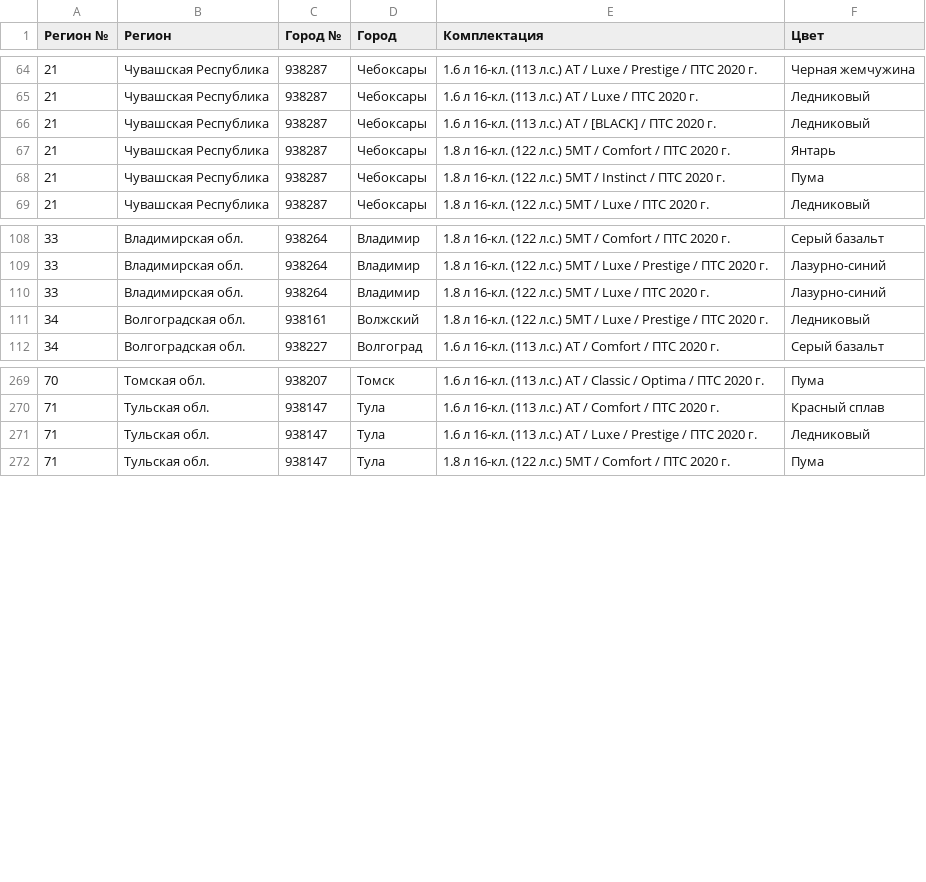
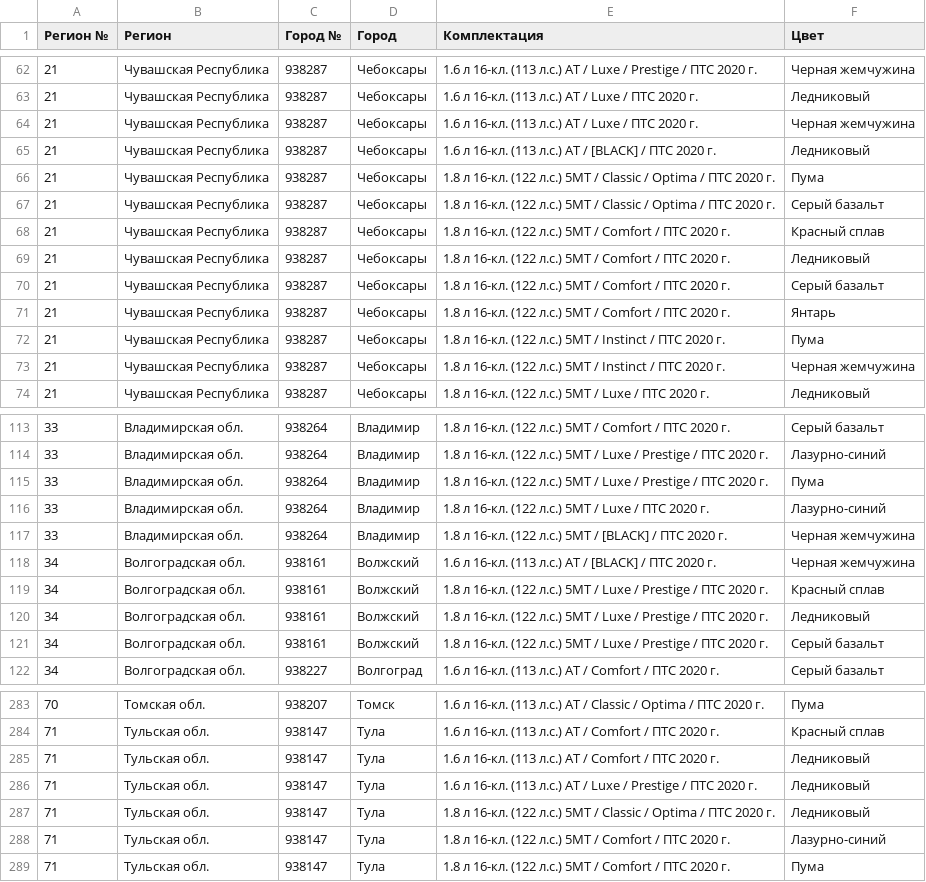
Before and after one commit to kafeg/ladacsv, a CSV file: xray_cross.csv, drawn as a sheet; only a part is shown, gaps mark what is left out; the diff covers the shown part only.

```diff
--- a/xray_cross.csv
+++ b/xray_cross.csv
@@ -65,5 +63,12 @@
 21, Чувашская Республика, 938287, Чебоксары, 1.6 л 16-кл. (113 л.с.) АТ / Luxe / ПТС 2020 г., Ледниковый
+21, Чувашская Республика, 938287, Чебоксары, 1.6 л 16-кл. (113 л.с.) АТ / Luxe / ПТС 2020 г., Черная жемчужина
 21, Чувашская Республика, 938287, Чебоксары, 1.6 л 16-кл. (113 л.с.) АТ / [BLACK] / ПТС 2020 г., Ледниковый
+21, Чувашская Республика, 938287, Чебоксары, 1.8 л 16-кл. (122 л.с.) 5МТ / Classic / Optima / ПТС 2020 г., Пума
+21, Чувашская Республика, 938287, Чебоксары, 1.8 л 16-кл. (122 л.с.) 5МТ / Classic / Optima / ПТС 2020 г., Серый базальт
+21, Чувашская Республика, 938287, Чебоксары, 1.8 л 16-кл. (122 л.с.) 5МТ / Comfort / ПТС 2020 г., Красный сплав
+21, Чувашская Республика, 938287, Чебоксары, 1.8 л 16-кл. (122 л.с.) 5МТ / Comfort / ПТС 2020 г., Ледниковый
+21, Чувашская Республика, 938287, Чебоксары, 1.8 л 16-кл. (122 л.с.) 5МТ / Comfort / ПТС 2020 г., Серый базальт
 21, Чувашская Республика, 938287, Чебоксары, 1.8 л 16-кл. (122 л.с.) 5МТ / Comfort / ПТС 2020 г., Янтарь
 21, Чувашская Республика, 938287, Чебоксары, 1.8 л 16-кл. (122 л.с.) 5МТ / Instinct / ПТС 2020 г., Пума
+21, Чувашская Республика, 938287, Чебоксары, 1.8 л 16-кл. (122 л.с.) 5МТ / Instinct / ПТС 2020 г., Черная жемчужина
 21, Чувашская Республика, 938287, Чебоксары, 1.8 л 16-кл. (122 л.с.) 5МТ / Luxe / ПТС 2020 г., Ледниковый
@@ -109,4 +114,9 @@
 33, Владимирская обл., 938264, Владимир, 1.8 л 16-кл. (122 л.с.) 5МТ / Luxe / Prestige / ПТС 2020 г., Лазурно-синий
+33, Владимирская обл., 938264, Владимир, 1.8 л 16-кл. (122 л.с.) 5МТ / Luxe / Prestige / ПТС 2020 г., Пума
 33, Владимирская обл., 938264, Владимир, 1.8 л 16-кл. (122 л.с.) 5МТ / Luxe / ПТС 2020 г., Лазурно-синий
+33, Владимирская обл., 938264, Владимир, 1.8 л 16-кл. (122 л.с.) 5МТ / [BLACK] / ПТС 2020 г., Черная жемчужина
+34, Волгоградская обл., 938161, Волжский, 1.6 л 16-кл. (113 л.с.) АТ / [BLACK] / ПТС 2020 г., Черная жемчужина
+34, Волгоградская обл., 938161, Волжский, 1.8 л 16-кл. (122 л.с.) 5МТ / Luxe / Prestige / ПТС 2020 г., Красный сплав
 34, Волгоградская обл., 938161, Волжский, 1.8 л 16-кл. (122 л.с.) 5МТ / Luxe / Prestige / ПТС 2020 г., Ледниковый
+34, Волгоградская обл., 938161, Волжский, 1.8 л 16-кл. (122 л.с.) 5МТ / Luxe / Prestige / ПТС 2020 г., Серый базальт
 34, Волгоградская обл., 938227, Волгоград, 1.6 л 16-кл. (113 л.с.) АТ / Comfort / ПТС 2020 г., Серый базальт
@@ -270,3 +284,6 @@
 71, Тульская обл., 938147, Тула, 1.6 л 16-кл. (113 л.с.) АТ / Comfort / ПТС 2020 г., Красный сплав
+71, Тульская обл., 938147, Тула, 1.6 л 16-кл. (113 л.с.) АТ / Comfort / ПТС 2020 г., Ледниковый
 71, Тульская обл., 938147, Тула, 1.6 л 16-кл. (113 л.с.) АТ / Luxe / Prestige / ПТС 2020 г., Ледниковый
+71, Тульская обл., 938147, Тула, 1.8 л 16-кл. (122 л.с.) 5МТ / Classic / Optima / ПТС 2020 г., Ледниковый
+71, Тульская обл., 938147, Тула, 1.8 л 16-кл. (122 л.с.) 5МТ / Comfort / ПТС 2020 г., Лазурно-синий
 71, Тульская обл., 938147, Тула, 1.8 л 16-кл. (122 л.с.) 5МТ / Comfort / ПТС 2020 г., Пума
```
Also changed, not shown: 8 added rows and 5 removed rows elsewhere in this file, granta_liftback.csv, granta_sedan.csv, 20 other files.
